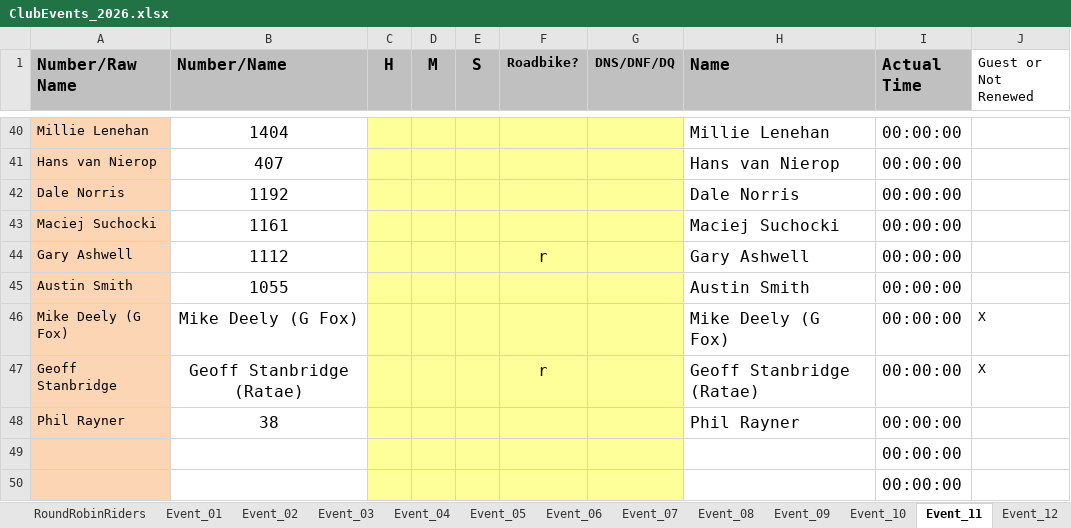
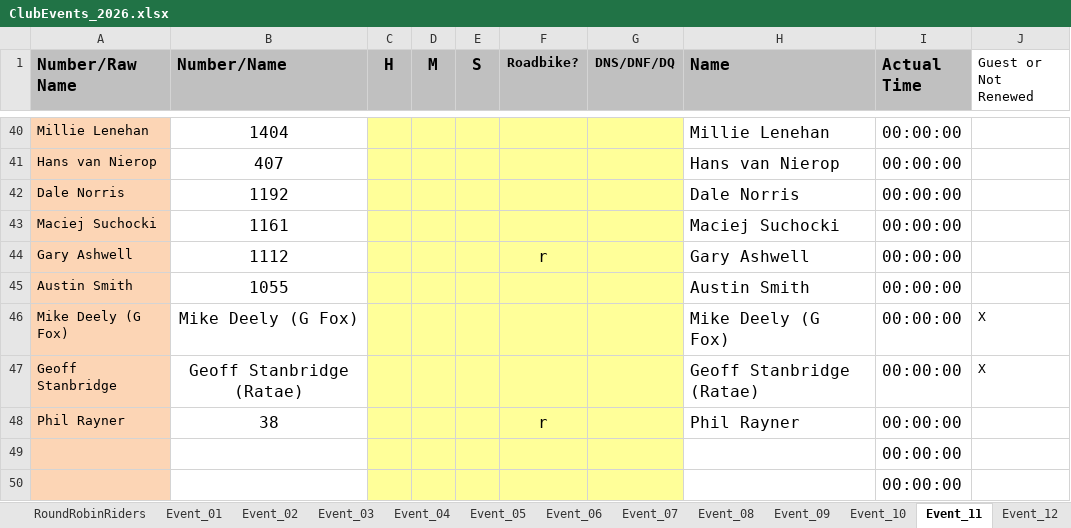
Before and after one commit to WellandValleyCC/WellandValleyCC.github.io, an Excel workbook: data/ClubEvents_2026.xlsx, sheet Event_11, drawn as a sheet; only a part is shown, gaps mark what is left out; values as stored, in another font and other column widths than the file's, no borders; conditional formats not drawn; the diff names each change by its address in the sheet, - before the commit and + after, or states it on an @@ line.

Commit message:
Update spreadsheets from Android on 2026-06-15 23:02

```diff
--- a/data/ClubEvents_2026.xlsx (sheet Event_11)
+++ b/data/ClubEvents_2026.xlsx (sheet Event_11)
-F47 (Roadbike?): r
+F47 (Roadbike?): (empty)
-F48 (Roadbike?): (empty)
+F48 (Roadbike?): r
```
